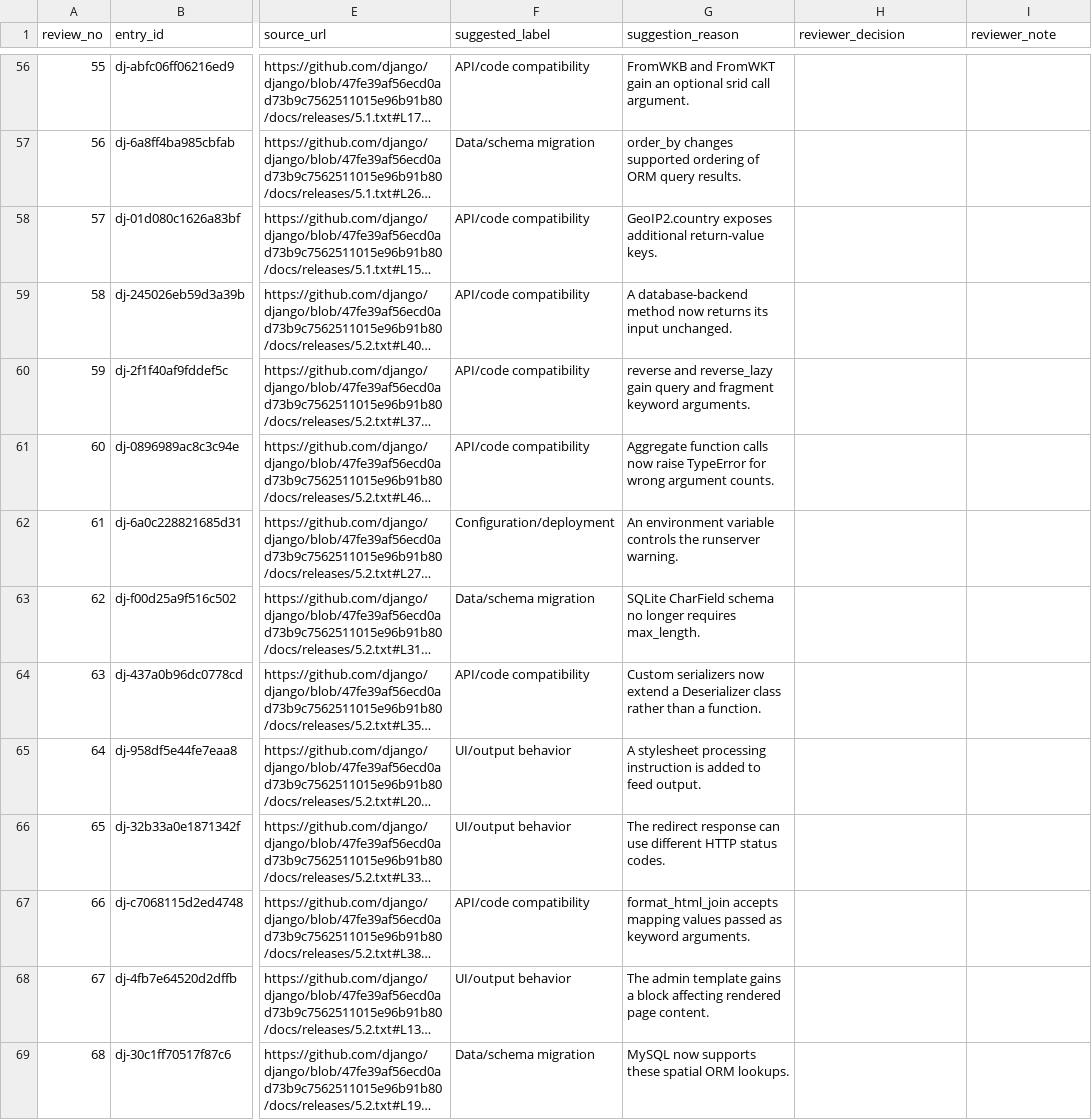
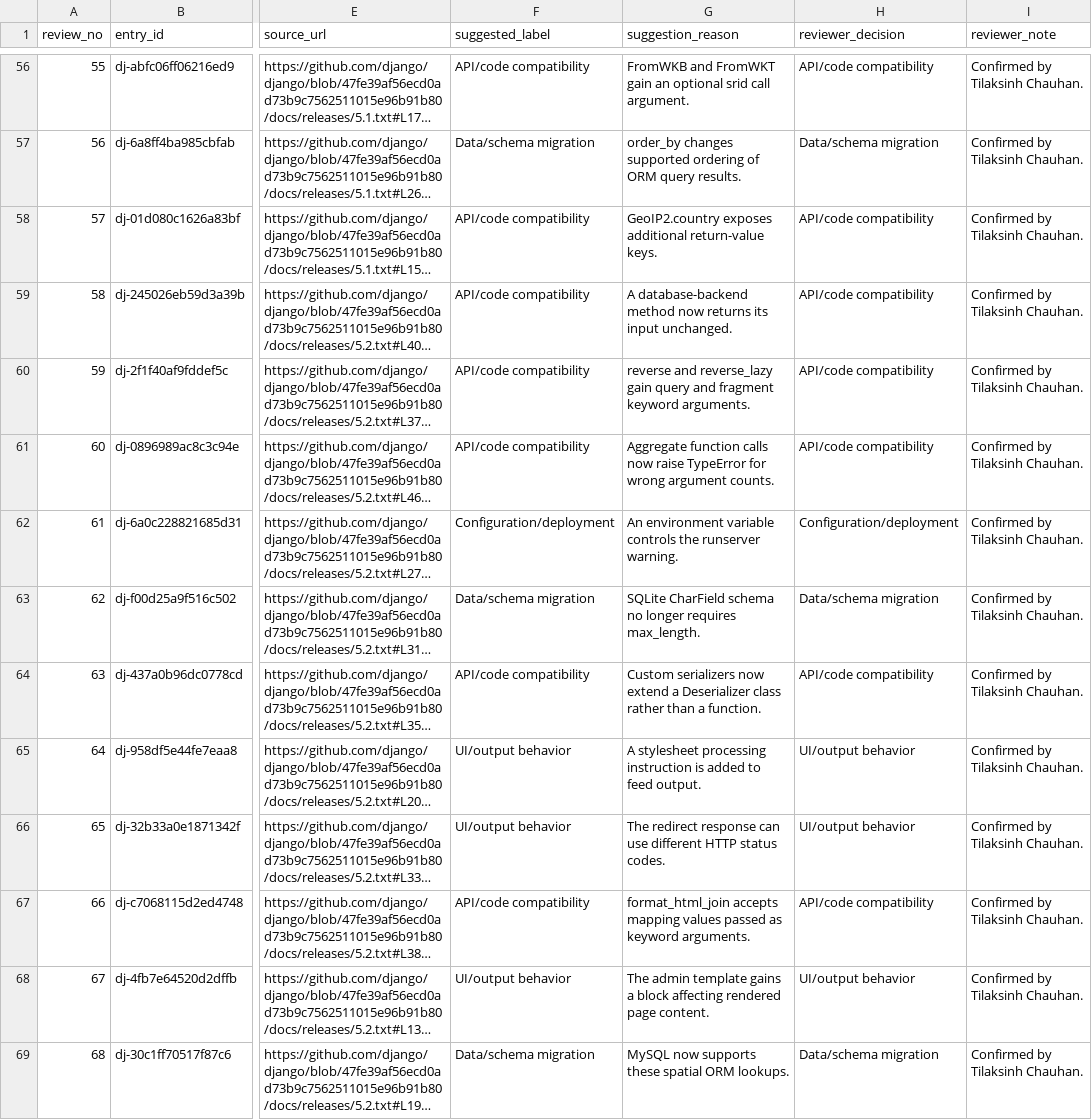
Before and after one commit to TilakCSE/PatchProbe, a CSV file: data/review_batches/tilak_batch_02_suggestions.csv, drawn as a sheet; only a part is shown, gaps mark what is left out; long unchanged cells end in …; the diff covers the shown part only; the diff names each change by its address in the sheet, - before the commit and + after, or states it on an @@ line.

Commit message:
Confirm Tilak 100 labels and prepare Kavya 50-row review

```diff
--- a/data/review_batches/tilak_batch_02_suggestions.csv
+++ b/data/review_batches/tilak_batch_02_suggestions.csv
-H56 (reviewer_decision): (empty)
+H56 (reviewer_decision): API/code compatibility
-I56:I69 (reviewer_note): (empty)
+I56:I69 (reviewer_note): Confirmed by Tilaksinh Chauhan.
-H57 (reviewer_decision): (empty)
+H57 (reviewer_decision): Data/schema migration
-H58:H61 (reviewer_decision): (empty)
+H58:H61 (reviewer_decision): API/code compatibility
-H62 (reviewer_decision): (empty)
+H62 (reviewer_decision): Configuration/deployment
-H63 (reviewer_decision): (empty)
+H63 (reviewer_decision): Data/schema migration
-H64 (reviewer_decision): (empty)
+H64 (reviewer_decision): API/code compatibility
-H65:H66 (reviewer_decision): (empty)
+H65:H66 (reviewer_decision): UI/output behavior
-H67 (reviewer_decision): (empty)
+H67 (reviewer_decision): API/code compatibility
-H68 (reviewer_decision): (empty)
+H68 (reviewer_decision): UI/output behavior
-H69 (reviewer_decision): (empty)
+H69 (reviewer_decision): Data/schema migration
```
Also changed, not shown: 172 edited cells elsewhere in this file, 11 other files.
